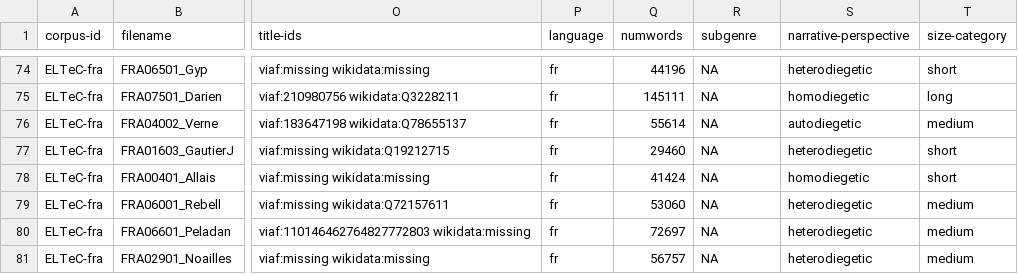
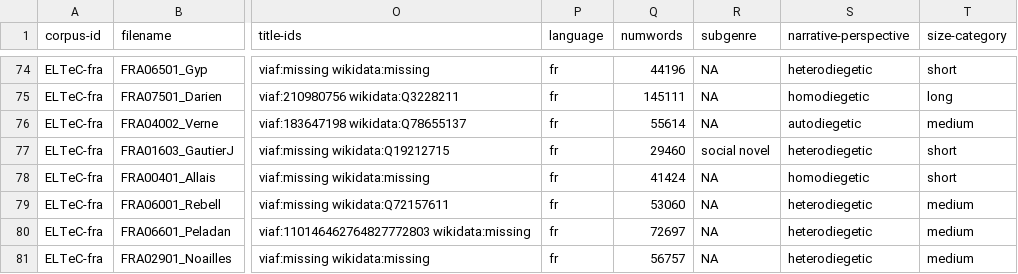
Before and after one commit to COST-ELTeC/ELTeC-fra, a TSV file: ELTeC-fra_metadata.tsv, drawn as a sheet; only a part is shown, gaps mark what is left out; the diff covers the shown part only; the diff names each change by its address in the sheet, - before the commit and + after, or states it on an @@ line.

Commit message:
added some subgenre metadata

```diff
--- a/ELTeC-fra_metadata.tsv
+++ b/ELTeC-fra_metadata.tsv
-R77 (subgenre): NA
+R77 (subgenre): social novel
```
Also changed, not shown: 4 added rows, 4 removed rows, 1 moved row and 14 edited cells elsewhere in this file, 17 other files.
